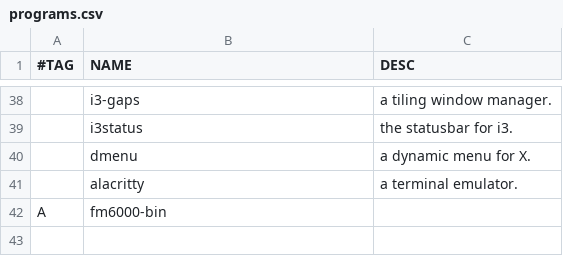
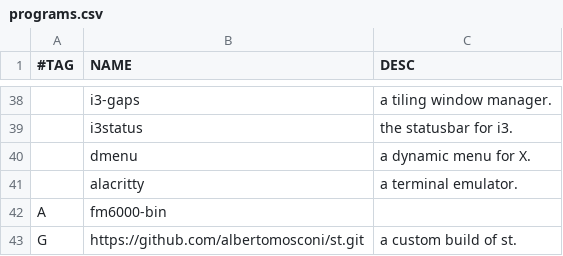
Before and after one commit to albertomosconi/titan, a CSV file: programs.csv, drawn as a sheet; only a part is shown, gaps mark what is left out; the diff names each change by its address in the sheet, - before the commit and + after, or states it on an @@ line.

```diff
--- a/programs.csv
+++ b/programs.csv
+row 43: G | https://github.com/albertomosconi/st.git | a custom build of st.
```
Also changed, not shown: 1 other file.
